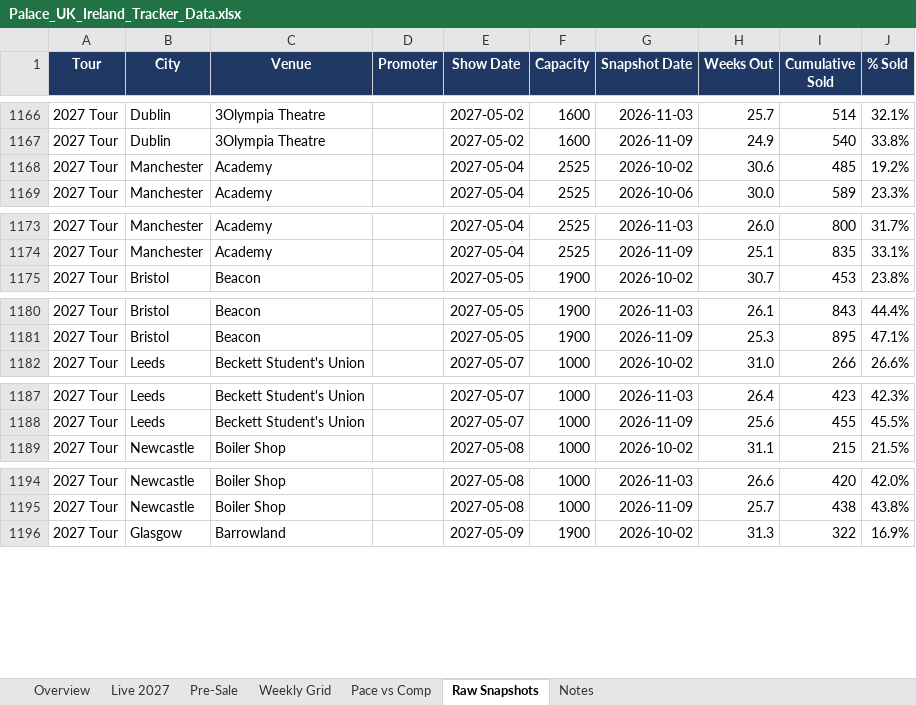
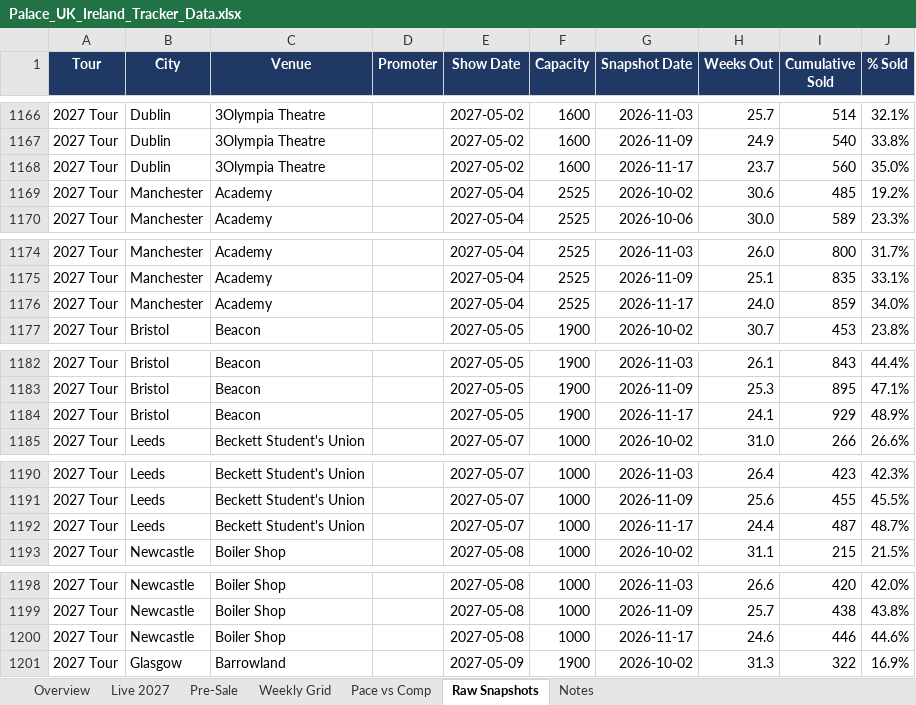
Before and after one commit to mikegtsc/palace-tracker, an Excel workbook: uk-ireland/Palace_UK_Ireland_Tracker_Data.xlsx, sheet Raw Snapshots, drawn as a sheet; only a part is shown, gaps mark what is left out; values as stored, in another font and other column widths than the file's, no borders; the diff covers the shown part only; the diff names each change by its address in the sheet, - before the commit and + after, or states it on an @@ line.

```diff
--- a/uk-ireland/Palace_UK_Ireland_Tracker_Data.xlsx (sheet Raw Snapshots)
+++ b/uk-ireland/Palace_UK_Ireland_Tracker_Data.xlsx (sheet Raw Snapshots)
+row 1168: 2027 Tour | Dublin | 3Olympia Theatre |  | 2027-05-02 | 1600 | 2026-11-17 | 23.7 | 560 | 35.0%
+row 1176: 2027 Tour | Manchester | Academy |  | 2027-05-04 | 2525 | 2026-11-17 | 24.0 | 859 | 34.0%
+row 1184: 2027 Tour | Bristol | Beacon |  | 2027-05-05 | 1900 | 2026-11-17 | 24.1 | 929 | 48.9%
+row 1192: 2027 Tour | Leeds | Beckett Student's Union |  | 2027-05-07 | 1000 | 2026-11-17 | 24.4 | 487 | 48.7%
+row 1200: 2027 Tour | Newcastle | Boiler Shop |  | 2027-05-08 | 1000 | 2026-11-17 | 24.6 | 446 | 44.6%
```
Also changed, not shown: 4 added rows elsewhere in this sheet, sheet Live 2027, sheet Pre-Sale, sheet Weekly Grid, sheet Notes, sheet Overview, formulas that keep their value, 1 other file.
